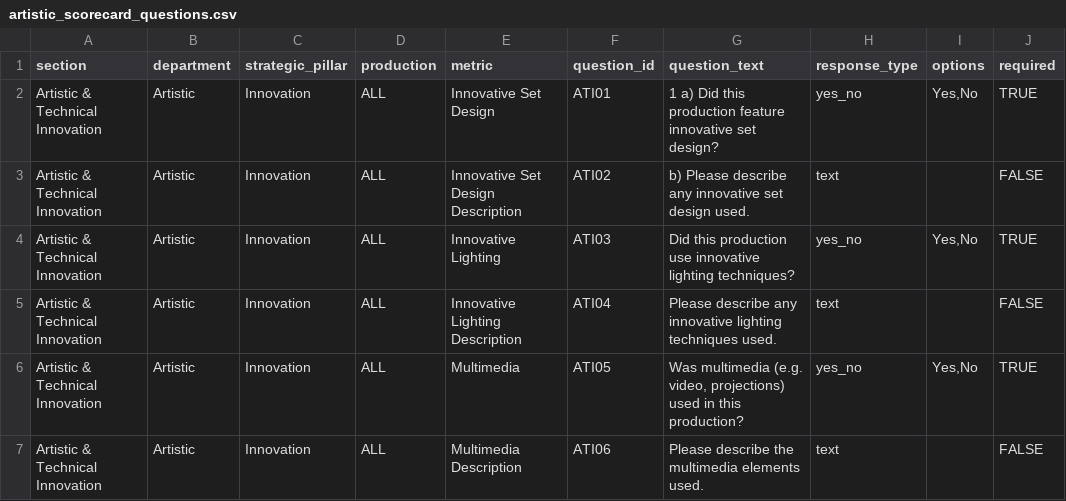
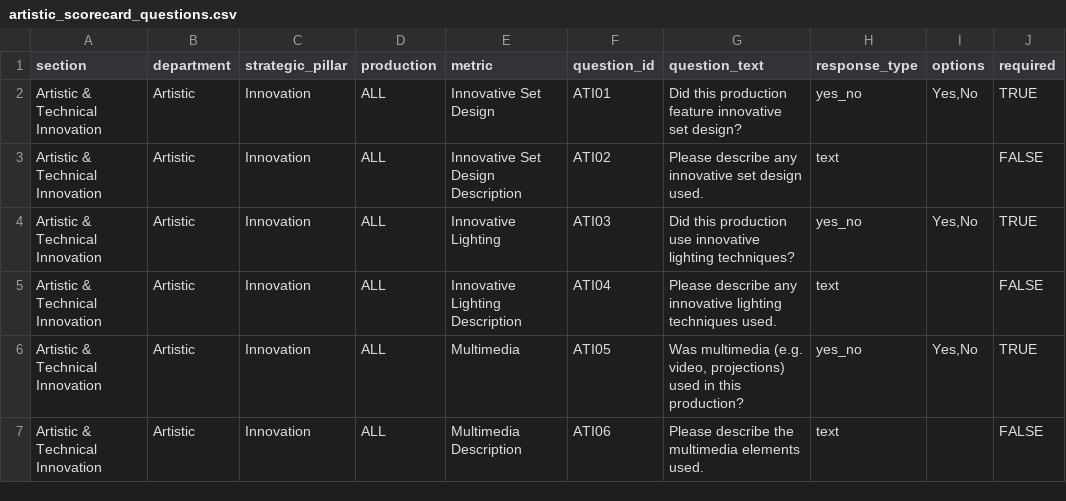
Before and after one commit to chrisrobingeorge-ai/scorecard, a CSV file: data/artistic_scorecard_questions.csv, drawn as a sheet; only a part is shown; the diff names each change by its address in the sheet, - before the commit and + after, or states it on an @@ line.

Commit message:
Update artistic_scorecard_questions.csv

```diff
--- a/data/artistic_scorecard_questions.csv
+++ b/data/artistic_scorecard_questions.csv
-G2 (question_text): 1 a) Did this…
+G2 (question_text): Did this…
-G3 (question_text): b) Please describe…
+G3 (question_text): Please describe…
```
